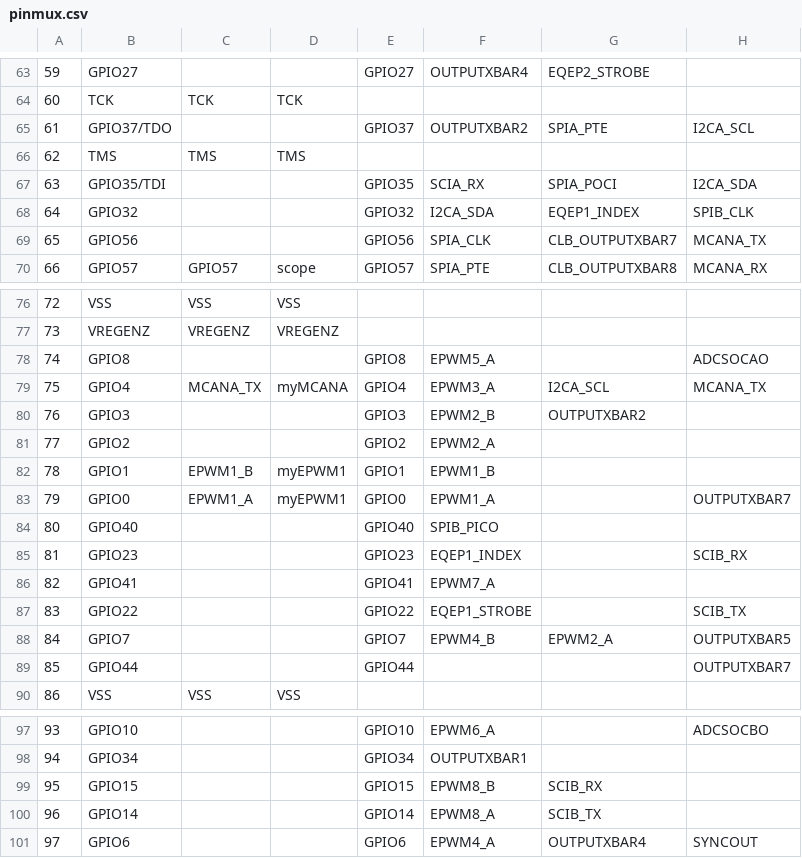
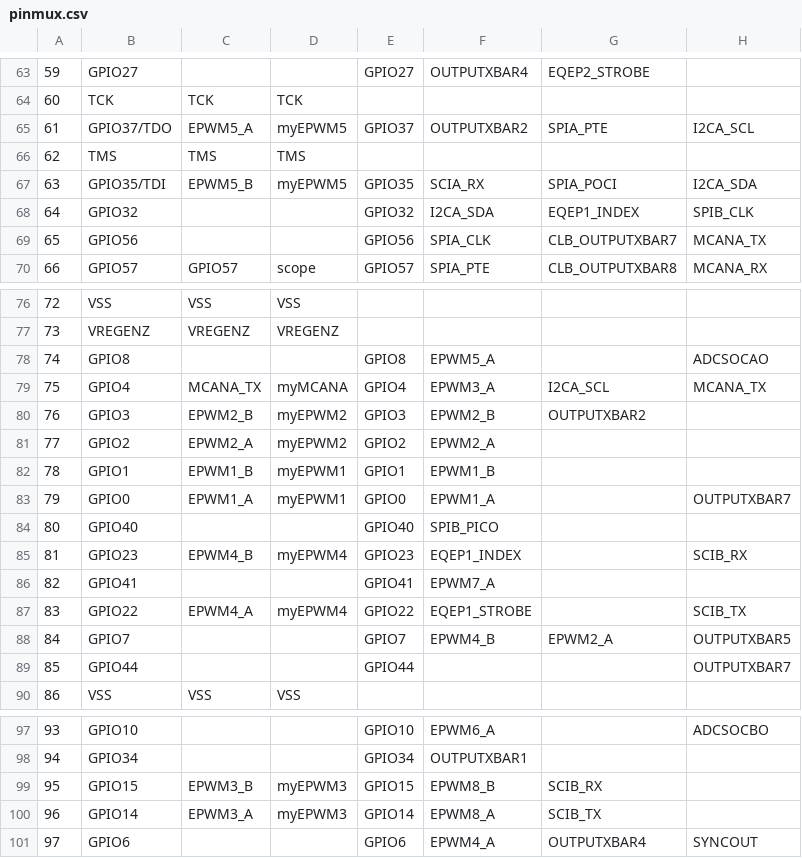
Before and after one commit to Oleg010157/ESP57, a CSV file: INVERTOR_CCS/CPU1_FLASH/syscfg/pinmux.csv, drawn as a sheet; only a part is shown, gaps mark what is left out; the diff names each change by its address in the sheet, - before the commit and + after, or states it on an @@ line.

```diff
--- a/INVERTOR_CCS/CPU1_FLASH/syscfg/pinmux.csv
+++ b/INVERTOR_CCS/CPU1_FLASH/syscfg/pinmux.csv
-C65: (empty)
+C65: EPWM5_A
-D65: (empty)
+D65: myEPWM5
-C67: (empty)
+C67: EPWM5_B
-D67: (empty)
+D67: myEPWM5
-C80: (empty)
+C80: EPWM2_B
-D80:D81: (empty)
+D80:D81: myEPWM2
-C81: (empty)
+C81: EPWM2_A
-C85: (empty)
+C85: EPWM4_B
-D85: (empty)
+D85: myEPWM4
-C87: (empty)
+C87: EPWM4_A
-D87: (empty)
+D87: myEPWM4
-C99: (empty)
+C99: EPWM3_B
-D99:D100: (empty)
+D99:D100: myEPWM3
-C100: (empty)
+C100: EPWM3_A
```
Also changed, not shown: 25 other files.
